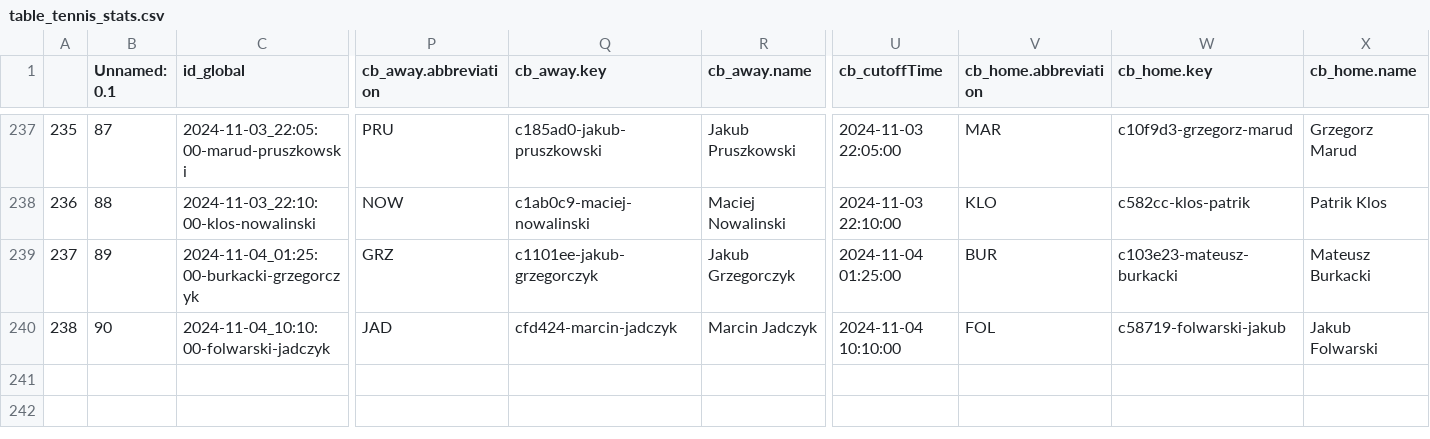
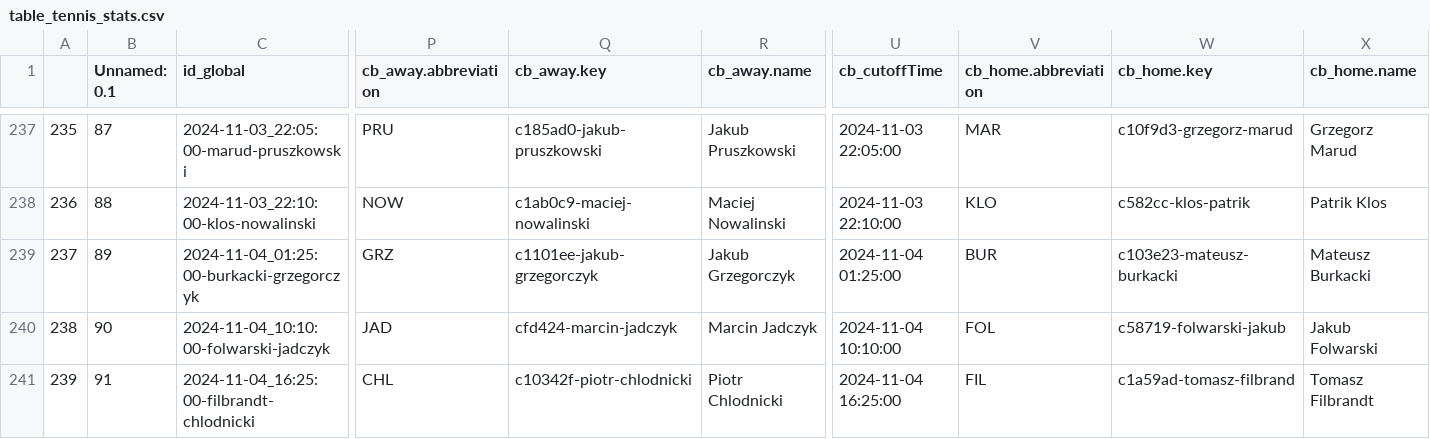
Before and after one commit to abelarregui/faustostats, a CSV file: faustostats/data/db/table_tennis_stats.csv, drawn as a sheet; only a part is shown, gaps mark what is left out; rows hold the shown columns only; the diff names each change by its address in the sheet, - before the commit and + after, or states it on an @@ line.

Commit message:
Add new stats

```diff
--- a/faustostats/data/db/table_tennis_stats.csv
+++ b/faustostats/data/db/table_tennis_stats.csv
+row 241: 239 | 91 | 2024-11-04_16:25:00-filbrandt-chlodnicki | CHL | c10342f-piotr-chlodnicki | Piotr Chlodnicki | 2024-11-04 16:25:00 | FIL | c1a59ad-tomasz-filbrand | Tomasz Filbrandt
```
